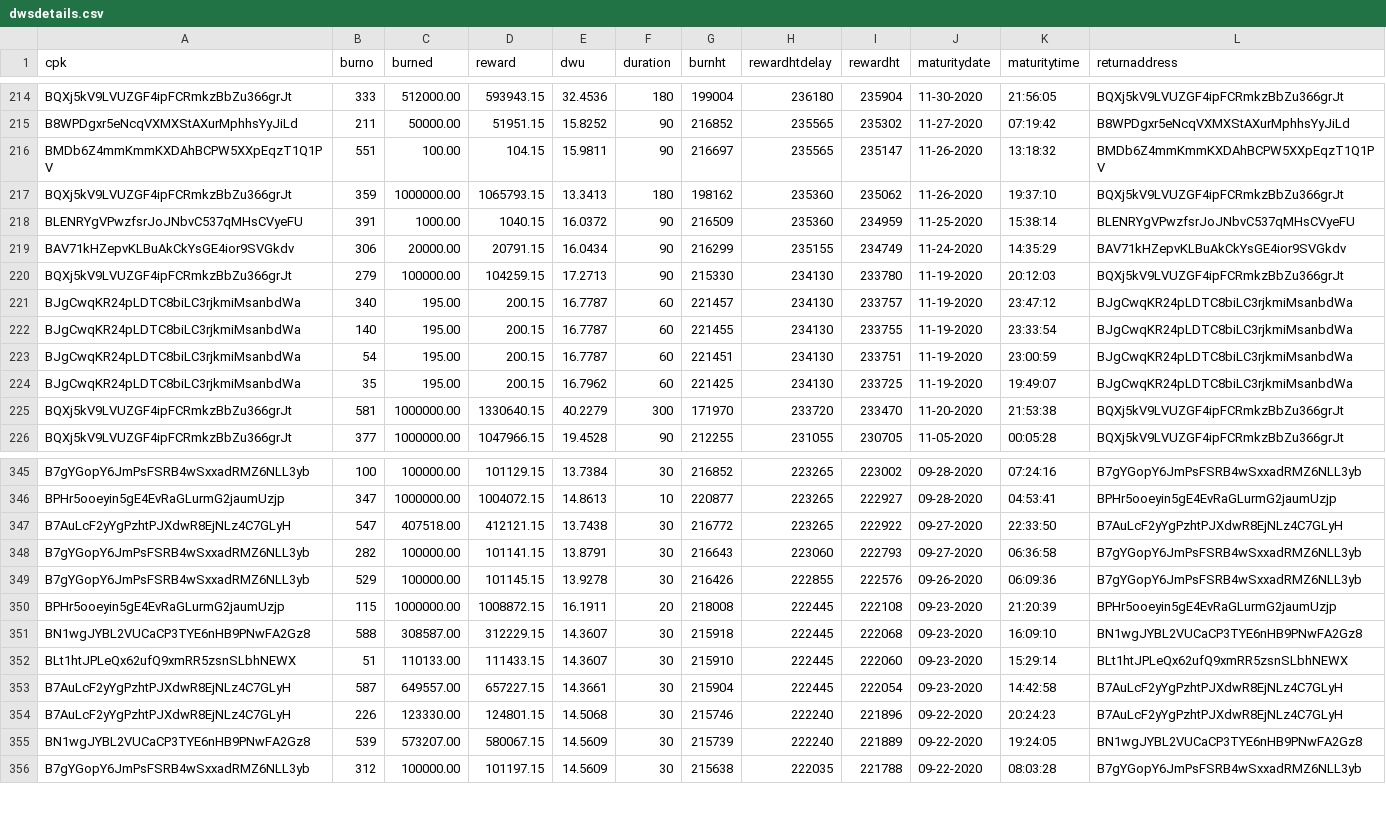
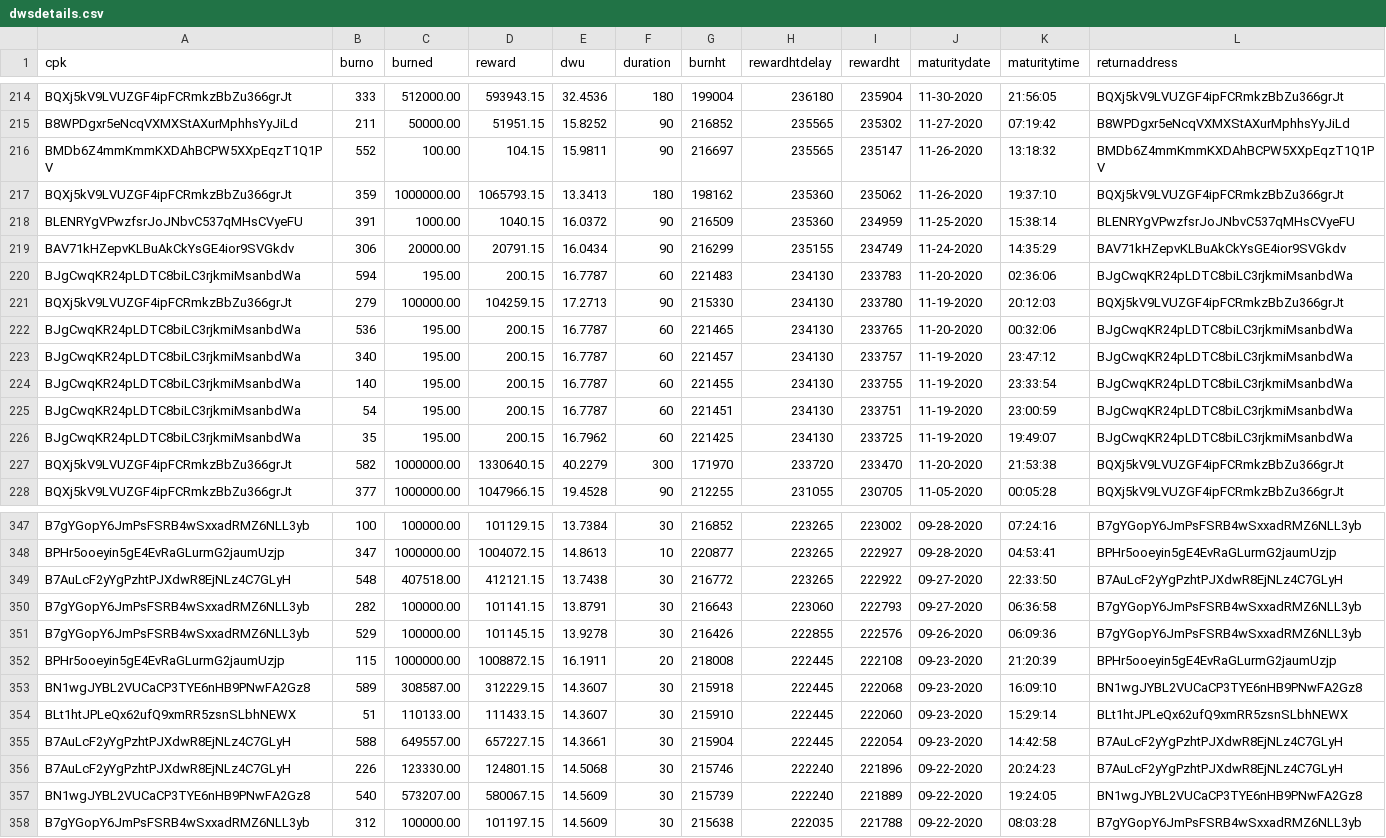
Before and after one commit to biblepay-community/bbp_stats, a CSV file: dwsdetails.csv, drawn as a sheet; only a part is shown, gaps mark what is left out; the diff covers the shown part only.

```diff
--- a/dwsdetails.csv
+++ b/dwsdetails.csv
@@ -215,3 +215,3 @@ BQXj5kV9LVUZGF4ipFCRmkzBbZu366grJt,333,512000.00,593943.15,32.4536,180,199004,23
 B8WPDgxr5eNcqVXMXStAXurMphhsYyJiLd,211,50000.00,51951.15,15.8252,90,216852,235565,235302,11-27-2020,07:19:42,B8WPDgxr5eNcqVXMXStAXurMphhsYyJiLd
-BMDb6Z4mmKmmKXDAhBCPW5XXpEqzT1Q1PV,551,100.00,104.15,15.9811,90,216697,235565,235147,11-26-2020,13:18:32,BMDb6Z4mmKmmKXDAhBCPW5XXpEqzT1Q1PV
+BMDb6Z4mmKmmKXDAhBCPW5XXpEqzT1Q1PV,552,100.00,104.15,15.9811,90,216697,235565,235147,11-26-2020,13:18:32,BMDb6Z4mmKmmKXDAhBCPW5XXpEqzT1Q1PV
 BQXj5kV9LVUZGF4ipFCRmkzBbZu366grJt,359,1000000.00,1065793.15,13.3413,180,198162,235360,235062,11-26-2020,19:37:10,BQXj5kV9LVUZGF4ipFCRmkzBbZu366grJt
@@ -219,3 +219,5 @@ BLENRYgVPwzfsrJoJNbvC537qMHsCVyeFU,391,1000.00,1040.15,16.0372,90,216509,235360,
 BAV71kHZepvKLBuAkCkYsGE4ior9SVGkdv,306,20000.00,20791.15,16.0434,90,216299,235155,234749,11-24-2020,14:35:29,BAV71kHZepvKLBuAkCkYsGE4ior9SVGkdv
+BJgCwqKR24pLDTC8biLC3rjkmiMsanbdWa,594,195.00,200.15,16.7787,60,221483,234130,233783,11-20-2020,02:36:06,BJgCwqKR24pLDTC8biLC3rjkmiMsanbdWa
 BQXj5kV9LVUZGF4ipFCRmkzBbZu366grJt,279,100000.00,104259.15,17.2713,90,215330,234130,233780,11-19-2020,20:12:03,BQXj5kV9LVUZGF4ipFCRmkzBbZu366grJt
+BJgCwqKR24pLDTC8biLC3rjkmiMsanbdWa,536,195.00,200.15,16.7787,60,221465,234130,233765,11-20-2020,00:32:06,BJgCwqKR24pLDTC8biLC3rjkmiMsanbdWa
 BJgCwqKR24pLDTC8biLC3rjkmiMsanbdWa,340,195.00,200.15,16.7787,60,221457,234130,233757,11-19-2020,23:47:12,BJgCwqKR24pLDTC8biLC3rjkmiMsanbdWa
@@ -224,3 +226,3 @@ BJgCwqKR24pLDTC8biLC3rjkmiMsanbdWa,54,195.00,200.15,16.7787,60,221451,234130,233
 BJgCwqKR24pLDTC8biLC3rjkmiMsanbdWa,35,195.00,200.15,16.7962,60,221425,234130,233725,11-19-2020,19:49:07,BJgCwqKR24pLDTC8biLC3rjkmiMsanbdWa
-BQXj5kV9LVUZGF4ipFCRmkzBbZu366grJt,581,1000000.00,1330640.15,40.2279,300,171970,233720,233470,11-20-2020,21:53:38,BQXj5kV9LVUZGF4ipFCRmkzBbZu366grJt
+BQXj5kV9LVUZGF4ipFCRmkzBbZu366grJt,582,1000000.00,1330640.15,40.2279,300,171970,233720,233470,11-20-2020,21:53:38,BQXj5kV9LVUZGF4ipFCRmkzBbZu366grJt
 BQXj5kV9LVUZGF4ipFCRmkzBbZu366grJt,377,1000000.00,1047966.15,19.4528,90,212255,231055,230705,11-05-2020,00:05:28,BQXj5kV9LVUZGF4ipFCRmkzBbZu366grJt
@@ -346,3 +348,3 @@ B7gYGopY6JmPsFSRB4wSxxadRMZ6NLL3yb,100,100000.00,101129.15,13.7384,30,216852,223
 BPHr5ooeyin5gE4EvRaGLurmG2jaumUzjp,347,1000000.00,1004072.15,14.8613,10,220877,223265,222927,09-28-2020,04:53:41,BPHr5ooeyin5gE4EvRaGLurmG2jaumUzjp
-B7AuLcF2yYgPzhtPJXdwR8EjNLz4C7GLyH,547,407518.00,412121.15,13.7438,30,216772,223265,222922,09-27-2020,22:33:50,B7AuLcF2yYgPzhtPJXdwR8EjNLz4C7GLyH
+B7AuLcF2yYgPzhtPJXdwR8EjNLz4C7GLyH,548,407518.00,412121.15,13.7438,30,216772,223265,222922,09-27-2020,22:33:50,B7AuLcF2yYgPzhtPJXdwR8EjNLz4C7GLyH
 B7gYGopY6JmPsFSRB4wSxxadRMZ6NLL3yb,282,100000.00,101141.15,13.8791,30,216643,223060,222793,09-27-2020,06:36:58,B7gYGopY6JmPsFSRB4wSxxadRMZ6NLL3yb
@@ -350,7 +352,7 @@ B7gYGopY6JmPsFSRB4wSxxadRMZ6NLL3yb,529,100000.00,101145.15,13.9278,30,216426,222
 BPHr5ooeyin5gE4EvRaGLurmG2jaumUzjp,115,1000000.00,1008872.15,16.1911,20,218008,222445,222108,09-23-2020,21:20:39,BPHr5ooeyin5gE4EvRaGLurmG2jaumUzjp
-BN1wgJYBL2VUCaCP3TYE6nHB9PNwFA2Gz8,588,308587.00,312229.15,14.3607,30,215918,222445,222068,09-23-2020,16:09:10,BN1wgJYBL2VUCaCP3TYE6nHB9PNwFA2Gz8
+BN1wgJYBL2VUCaCP3TYE6nHB9PNwFA2Gz8,589,308587.00,312229.15,14.3607,30,215918,222445,222068,09-23-2020,16:09:10,BN1wgJYBL2VUCaCP3TYE6nHB9PNwFA2Gz8
 BLt1htJPLeQx62ufQ9xmRR5zsnSLbhNEWX,51,110133.00,111433.15,14.3607,30,215910,222445,222060,09-23-2020,15:29:14,BLt1htJPLeQx62ufQ9xmRR5zsnSLbhNEWX
-B7AuLcF2yYgPzhtPJXdwR8EjNLz4C7GLyH,587,649557.00,657227.15,14.3661,30,215904,222445,222054,09-23-2020,14:42:58,B7AuLcF2yYgPzhtPJXdwR8EjNLz4C7GLyH
+B7AuLcF2yYgPzhtPJXdwR8EjNLz4C7GLyH,588,649557.00,657227.15,14.3661,30,215904,222445,222054,09-23-2020,14:42:58,B7AuLcF2yYgPzhtPJXdwR8EjNLz4C7GLyH
 B7AuLcF2yYgPzhtPJXdwR8EjNLz4C7GLyH,226,123330.00,124801.15,14.5068,30,215746,222240,221896,09-22-2020,20:24:23,B7AuLcF2yYgPzhtPJXdwR8EjNLz4C7GLyH
-BN1wgJYBL2VUCaCP3TYE6nHB9PNwFA2Gz8,539,573207.00,580067.15,14.5609,30,215739,222240,221889,09-22-2020,19:24:05,BN1wgJYBL2VUCaCP3TYE6nHB9PNwFA2Gz8
+BN1wgJYBL2VUCaCP3TYE6nHB9PNwFA2Gz8,540,573207.00,580067.15,14.5609,30,215739,222240,221889,09-22-2020,19:24:05,BN1wgJYBL2VUCaCP3TYE6nHB9PNwFA2Gz8
 B7gYGopY6JmPsFSRB4wSxxadRMZ6NLL3yb,312,100000.00,101197.15,14.5609,30,215638,222035,221788,09-22-2020,08:03:28,B7gYGopY6JmPsFSRB4wSxxadRMZ6NLL3yb
```
Also changed, not shown: 76 edited cells elsewhere in this file, dwssummary.csv, reward.csv, 2 other files.
